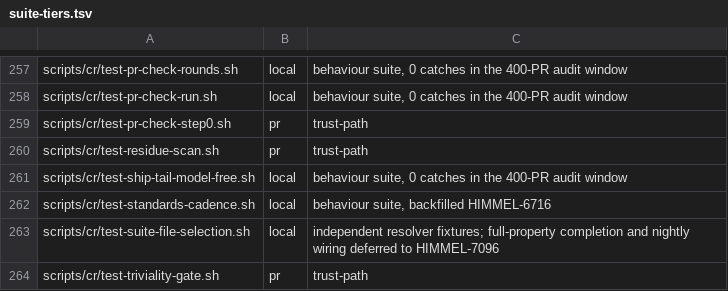
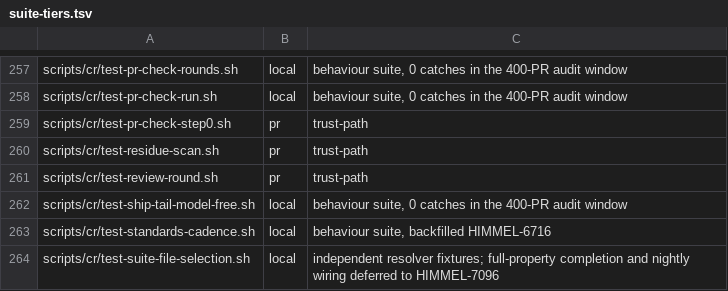
Before and after one commit to yotamleo-org/Himmel, a TSV file: scripts/ci/suite-tiers.tsv, drawn as a sheet; only a part is shown, gaps mark what is left out; the shorter side is filled out with more unchanged rows; the diff names each change by its address in the sheet, - before the commit and + after, or states it on an @@ line.

```diff
--- a/scripts/ci/suite-tiers.tsv
+++ b/scripts/ci/suite-tiers.tsv
+row 261: scripts/cr/test-review-round.sh | pr | trust-path
```
Also changed, not shown: scripts/ci/suite-durations.tsv, 4 other files.
